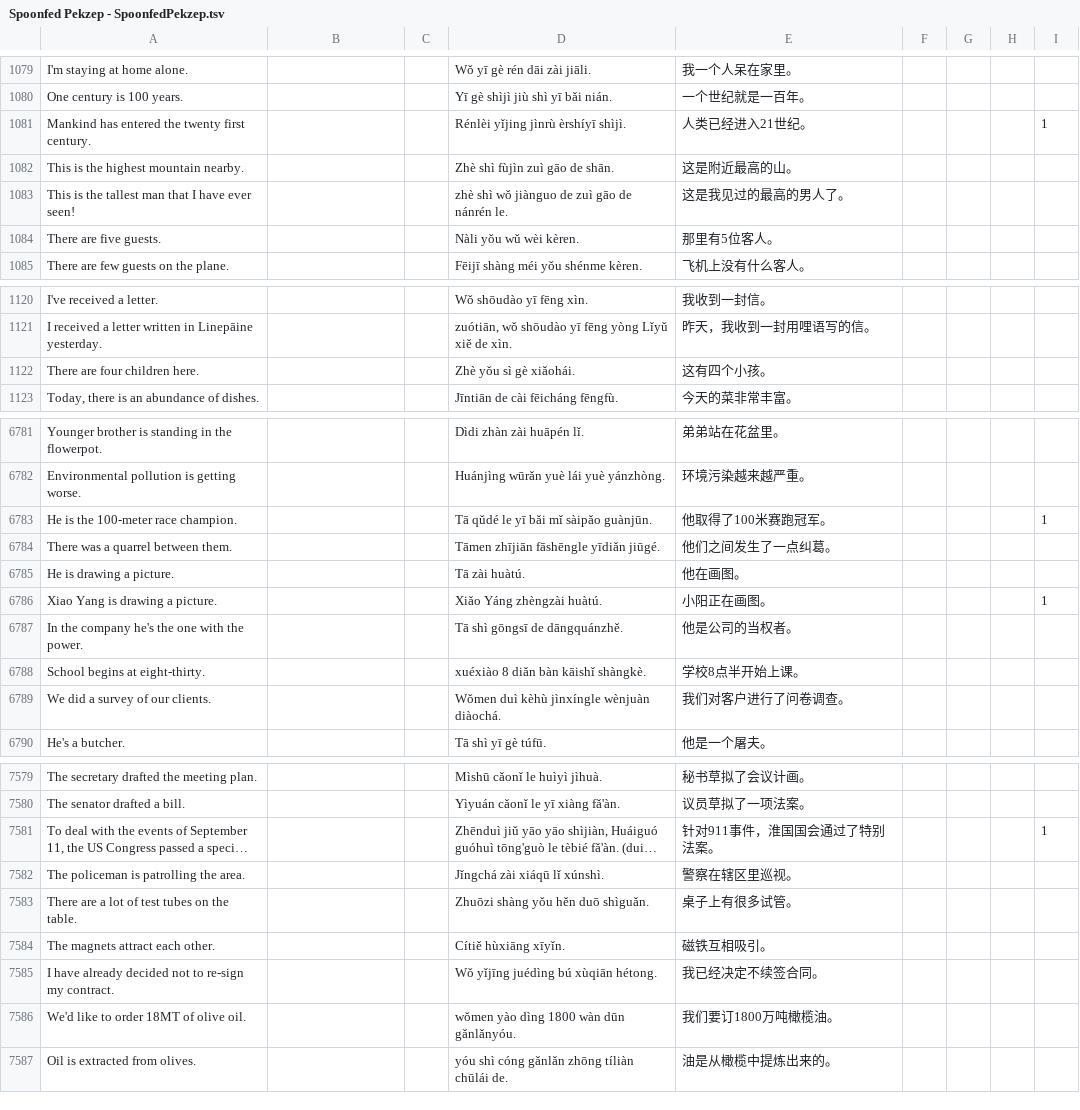
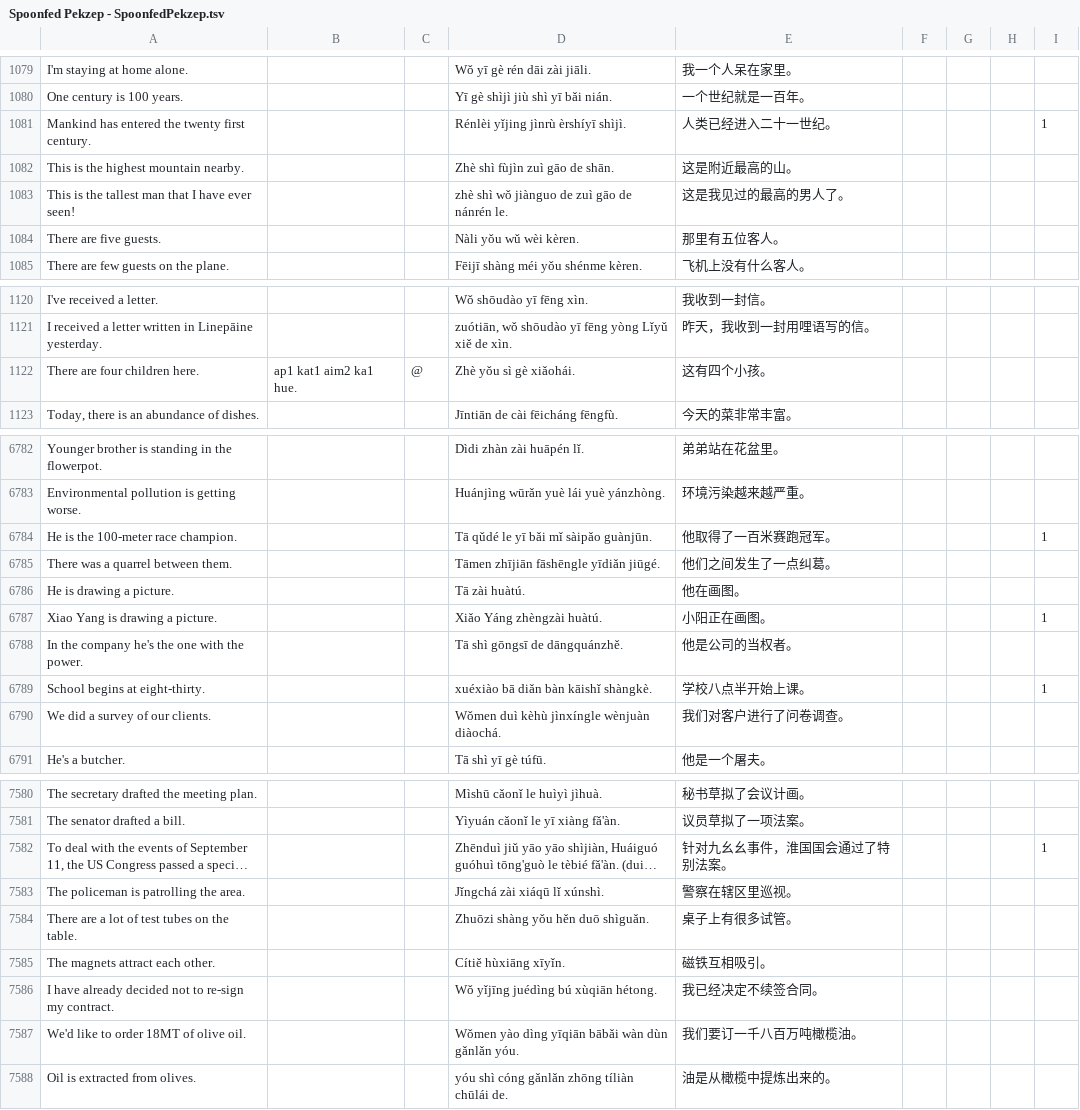
Before and after one commit to jurliyuuri/spoonfed_pekzep, a TSV file: raw/Spoonfed Pekzep - SpoonfedPekzep.tsv, drawn as a sheet; only a part is shown, gaps mark what is left out; long unchanged cells end in …; addresses are those after the commit; the diff covers the shown part only; the diff names each change by its address in the sheet, - before the commit and + after, or states it on an @@ line.

```diff
--- a/raw/Spoonfed Pekzep - SpoonfedPekzep.tsv
+++ b/raw/Spoonfed Pekzep - SpoonfedPekzep.tsv
-E1081: 人类已经进入21世纪。
+E1081: 人类已经进入二十一世纪。
-E1084: 那里有5位客人。
+E1084: 那里有五位客人。
-B1122: (empty)
+B1122: ap1 kat1 aim2 ka1 hue.
-C1122: (empty)
+C1122: @
-E6784: 他取得了100米赛跑冠军。
+E6784: 他取得了一百米赛跑冠军。
-D6789: xuéxiào 8 diǎn bàn kāishǐ shàngkè.
+D6789: xuéxiào bā diǎn bàn kāishǐ shàngkè.
-E6789: 学校8点半开始上课。
+E6789: 学校八点半开始上课。
-I6789: (empty)
+I6789: 1
-E7582: 针对911事件，淮国国会通过了特别法案。
+E7582: 针对九幺幺事件，淮国国会通过了特别法案。
-D7587: wǒmen yào dìng 1800 wàn dūn gǎnlǎnyóu.
+D7587: Wǒmen yào dìng yīqiān bābǎi wàn dùn gǎnlǎn yóu.
-E7587: 我们要订1800万吨橄榄油。
+E7587: 我们要订一千八百万吨橄榄油。
```
Also changed, not shown: 3 added rows, 1 removed row and 139 edited cells elsewhere in this file, docs/raw.tsv, 6 other files.
